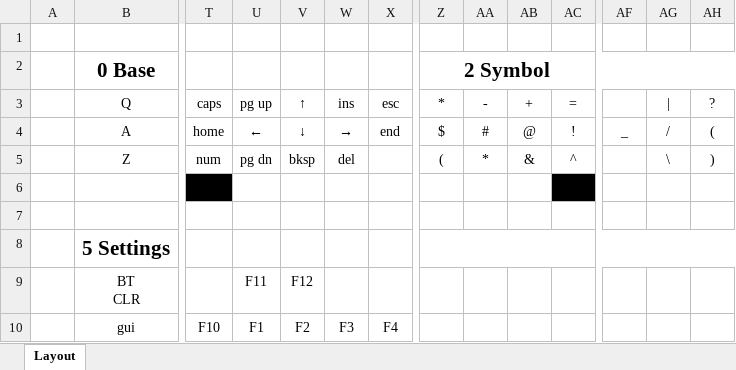
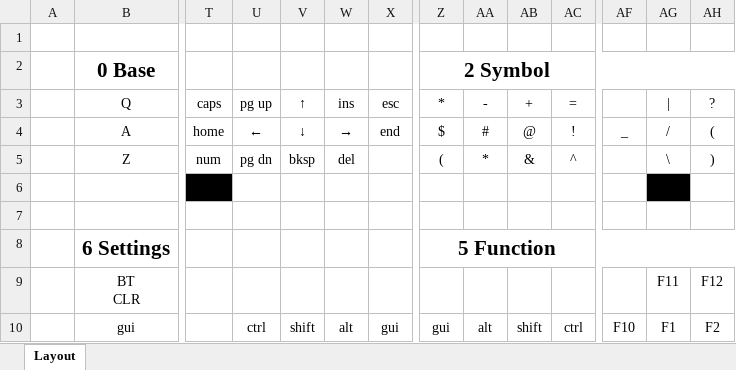
Before and after one commit to xehmaus/zmk-urchin, an Excel workbook: Urchin Layouts.xlsx, sheet Layout, drawn as a sheet; only a part is shown, gaps mark what is left out; values as stored, in another font and other column widths than the file's, no borders; the diff covers the shown part only; the diff names each change by its address in the sheet, - before the commit and + after, or states it on an @@ line.

Commit message:
Change to 2 key combos, added function layer, put mods more places

```diff
--- a/Urchin Layouts.xlsx (sheet Layout)
+++ b/Urchin Layouts.xlsx (sheet Layout)
-AC6 fill: #000000
+AC6 fill: none
-AG6 fill: none
+AG6 fill: #000000
-B8 (Q): 5 Settings
+B8 (Q): 6 Settings
-Z8 (*): (empty)
+Z8 (*): 5 Function
-U9 (pg up): F11
+U9 (pg up): (empty)
-V9 (↑): F12
+V9 (↑): (empty)
-AG9 (|): (empty)
+AG9 (|): F11
-AH9 (?): (empty)
+AH9 (?): F12
-T10 (caps): F10
+T10 (caps): (empty)
-U10 (pg up): F1
+U10 (pg up): ctrl
-V10 (↑): F2
+V10 (↑): shift
-W10 (ins): F3
+W10 (ins): alt
-X10 (esc): F4
+X10 (esc): gui
-Z10 (*): (empty)
+Z10 (*): gui
-AA10 (-): (empty)
+AA10 (-): alt
-AB10 (+): (empty)
+AB10 (+): shift
-AC10 (=): (empty)
+AC10 (=): ctrl
-AF10: (empty)
+AF10: F10
-AG10 (|): (empty)
+AG10 (|): F1
-AH10 (?): (empty)
+AH10 (?): F2
```
Also changed, not shown: 9 added rows and 16 edited cells elsewhere in this sheet, 3 other files.
